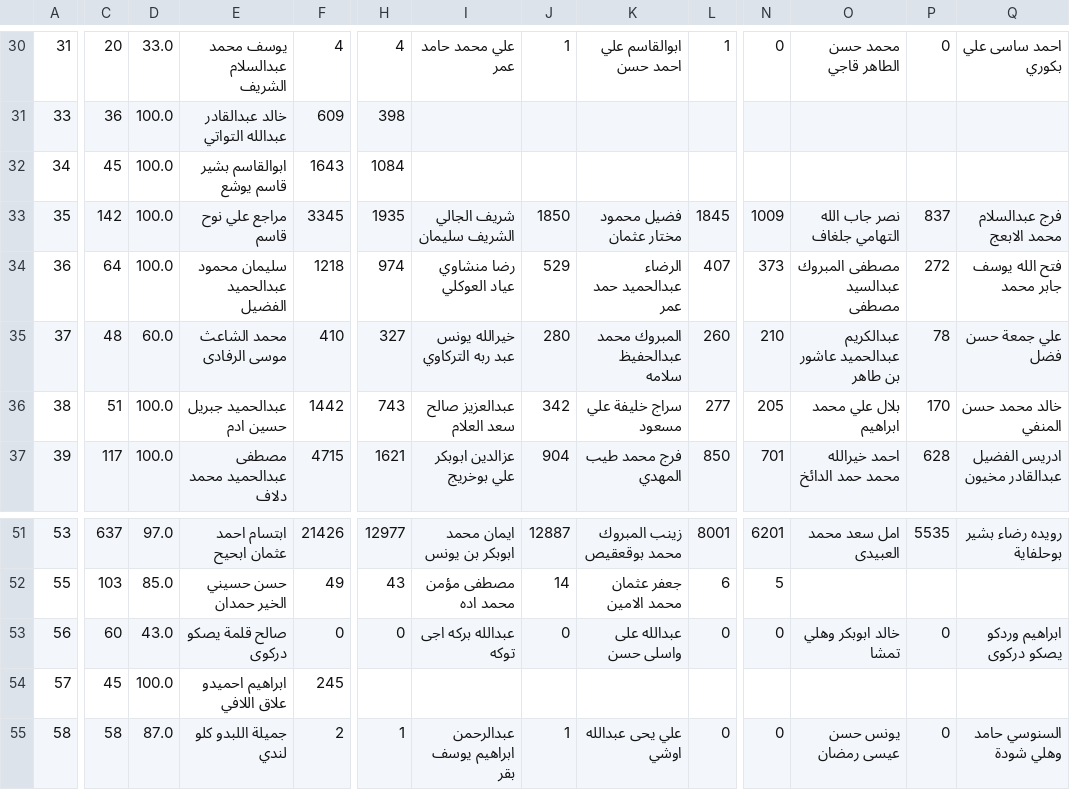
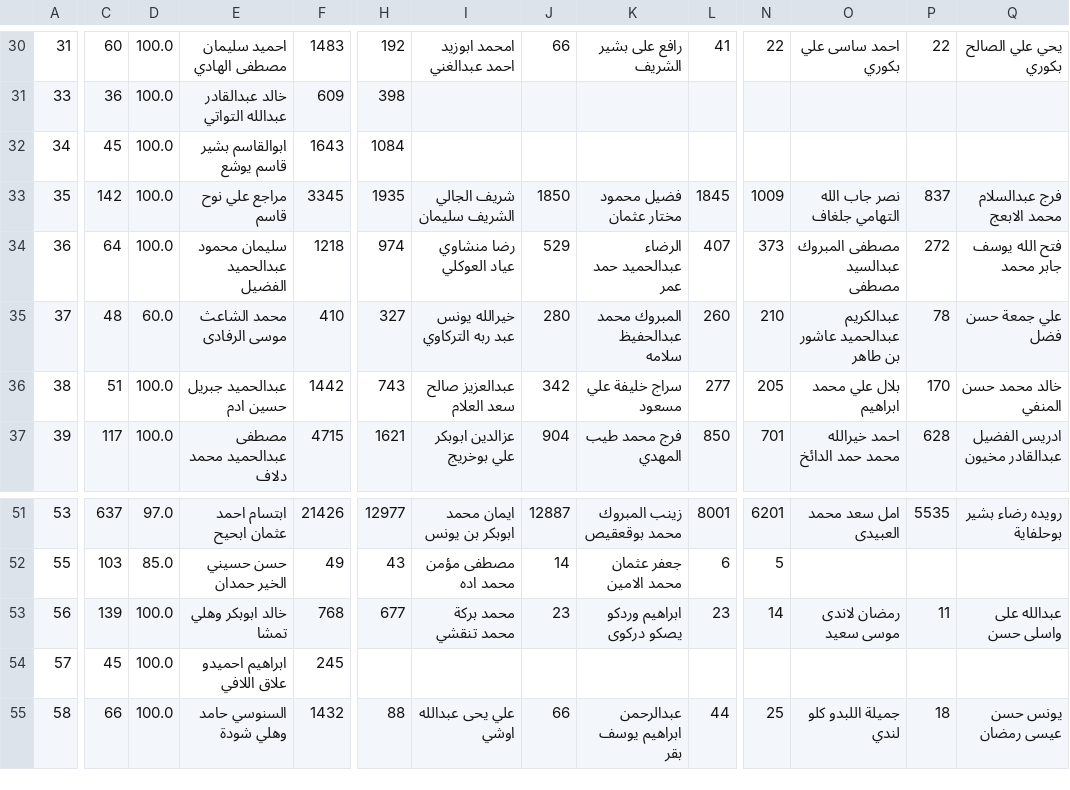
Before and after one commit to abdooageel/hnecapps, a CSV file: app/candidate_votes.csv, drawn as a sheet; only a part is shown, gaps mark what is left out; the diff covers the shown part only; the diff names each change by its address in the sheet, - before the commit and + after, or states it on an @@ line.

```diff
--- a/app/candidate_votes.csv
+++ b/app/candidate_votes.csv
-C30: 20
+C30: 60
-D30: 33.0
+D30: 100.0
-E30: يوسف محمد عبدالسلام الشريف
+E30: احميد سليمان مصطفى الهادي
-F30: 4
+F30: 1483
-H30: 4
+H30: 192
-I30: علي محمد حامد عمر
+I30: امحمد ابوزيد احمد عبدالغني
-J30: 1
+J30: 66
-K30: ابوالقاسم علي احمد حسن
+K30: رافع على بشير الشريف
-L30: 1
+L30: 41
-N30: 0
+N30: 22
-O30: محمد حسن الطاهر قاجي
+O30: احمد ساسى علي بكوري
-P30: 0
+P30: 22
-Q30: احمد ساسى علي بكوري
+Q30: يحي علي الصالح بكوري
-C53: 60
+C53: 139
-D53: 43.0
+D53: 100.0
-E53: صالح قلمة يصكو دركوى
+E53: خالد ابوبكر وهلي تمشا
-F53: 0
+F53: 768
-H53: 0
+H53: 677
-I53: عبدالله بركه اجى توكه
+I53: محمد بركة محمد تنقشي
-J53: 0
+J53: 23
-K53: عبدالله على واسلى حسن
+K53: ابراهيم وردكو يصكو دركوى
-L53: 0
+L53: 23
-N53: 0
+N53: 14
-O53: خالد ابوبكر وهلي تمشا
+O53: رمضان لاندى موسى سعيد
-P53: 0
+P53: 11
-Q53: ابراهيم وردكو يصكو دركوى
+Q53: عبدالله على واسلى حسن
-C55: 58
+C55: 66
-D55: 87.0
+D55: 100.0
-E55: جميلة اللبدو كلو لندي
+E55: السنوسي حامد وهلي شودة
-F55: 2
+F55: 1432
-H55: 1
+H55: 88
-I55: عبدالرحمن ابراهيم يوسف بقر
+I55: علي يحى عبدالله اوشي
-J55: 1
+J55: 66
-K55: علي يحى عبدالله اوشي
+K55: عبدالرحمن ابراهيم يوسف بقر
-L55: 0
+L55: 44
-N55: 0
+N55: 25
-O55: يونس حسن عيسى رمضان
+O55: جميلة اللبدو كلو لندي
-P55: 0
+P55: 18
-Q55: السنوسي حامد وهلي شودة
+Q55: يونس حسن عيسى رمضان
```
Also changed, not shown: 41 edited cells elsewhere in this file, 10 other files.
